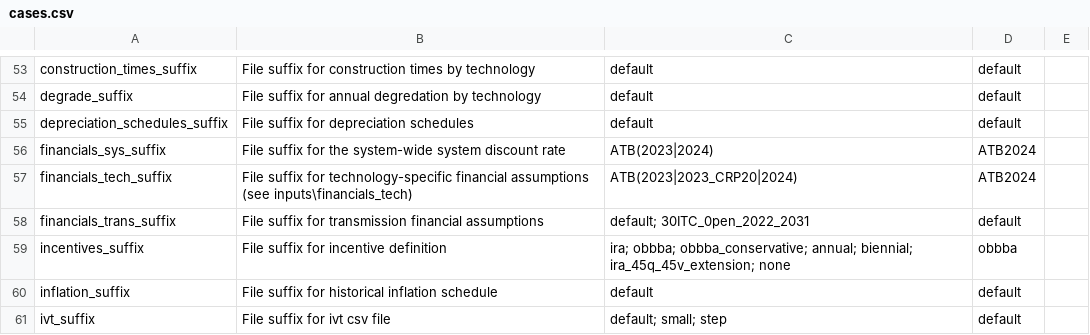
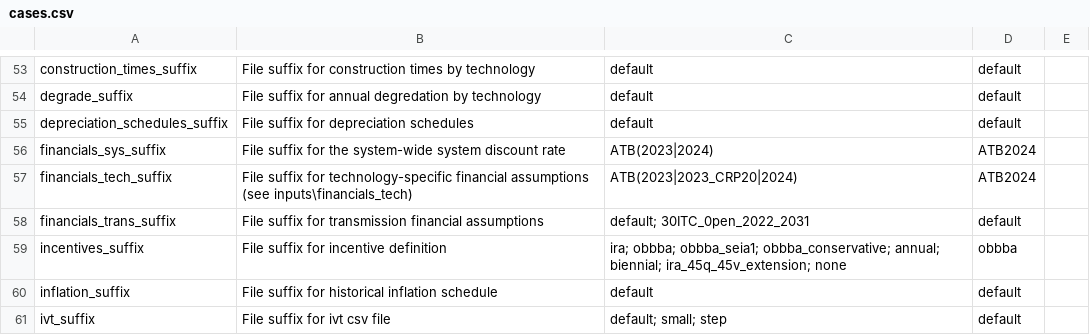
Before and after one commit to jdseng/ReEDS, a CSV file: cases.csv, drawn as a sheet; only a part is shown, gaps mark what is left out.

```diff
--- a/cases.csv
+++ b/cases.csv
@@ -58,3 +58,3 @@ financials_tech_suffix,File suffix for technology-specific financial assumptions
 financials_trans_suffix,File suffix for transmission financial assumptions,default; 30ITC_0pen_2022_2031,default,
-incentives_suffix,File suffix for incentive definition,ira; obbba; obbba_conservative; annual; biennial; ira_45q_45v_extension; none,obbba,
+incentives_suffix,File suffix for incentive definition,ira; obbba; obbba_seia1; obbba_conservative; annual; biennial; ira_45q_45v_extension; none,obbba,
 inflation_suffix,File suffix for historical inflation schedule,default,default,
```
Also changed, not shown: cases_seia.csv, 1 other file.
